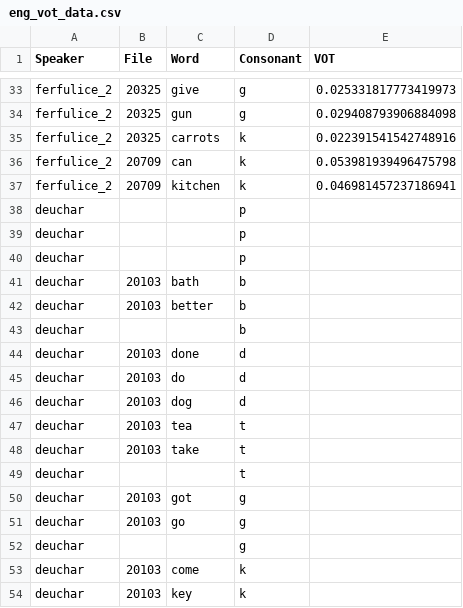
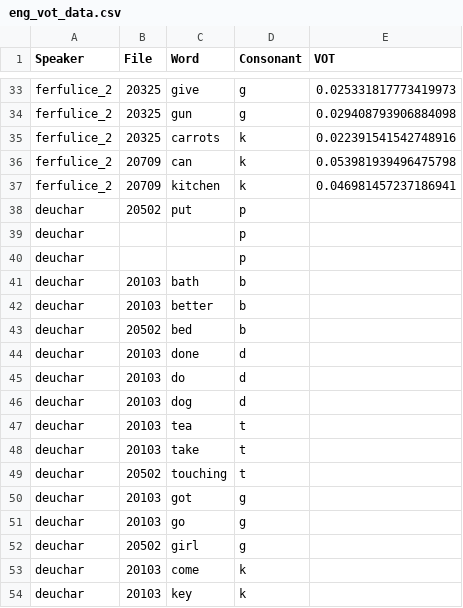
Before and after one commit to paynesa/bilingual-vot, a CSV file: eng_vot_data.csv, drawn as a sheet; only a part is shown, gaps mark what is left out.

Commit message:
always more data

```diff
--- a/eng_vot_data.csv
+++ b/eng_vot_data.csv
@@ -37,3 +37,3 @@ ferfulice_2,20709,can,k,0.053981939496475798
 ferfulice_2,20709,kitchen,k,0.046981457237186941
-deuchar,,,p,
+deuchar,20502,put,p,
 deuchar,,,p,
@@ -42,3 +42,3 @@ deuchar,20103,bath,b,
 deuchar,20103,better,b,
-deuchar,,,b,
+deuchar,20502,bed,b,
 deuchar,20103,done,d,
@@ -48,6 +48,6 @@ deuchar,20103,tea,t,
 deuchar,20103,take,t,
-deuchar,,,t,
+deuchar,20502,touching,t,
 deuchar,20103,got ,g,
 deuchar,20103,go,g,
-deuchar,,,g,
+deuchar,20502,girl,g,
 deuchar,20103,come,k,
```
Also changed, not shown: 5 other files.
